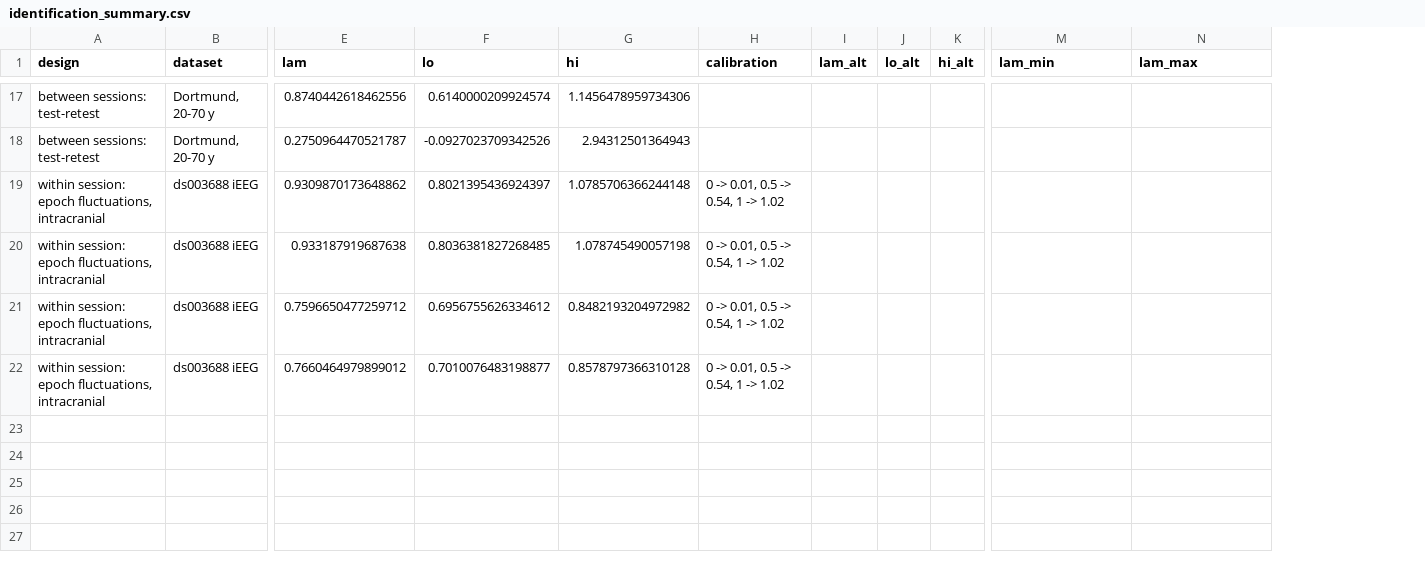
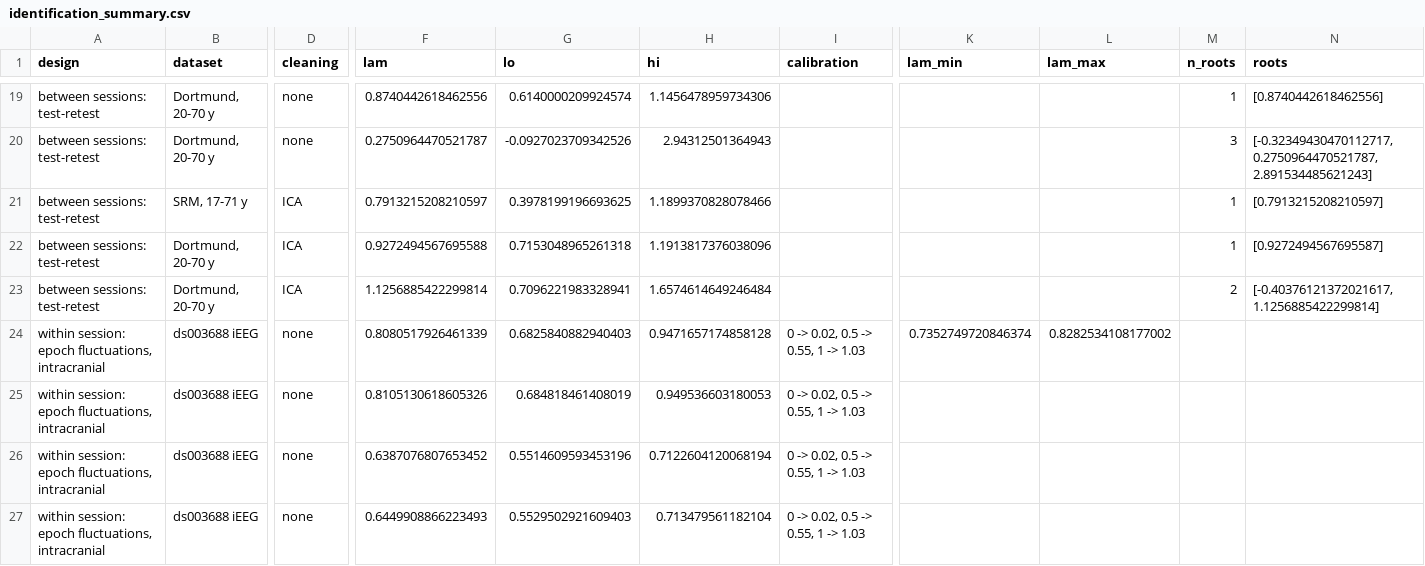
Before and after one commit to amisepa/oneoverf-separation, a CSV file: results/identification_summary.csv, drawn as a sheet; only a part is shown, gaps mark what is left out; removed rows and columns are numbered as before the commit, all else as after; rows hold the shown columns only; the diff covers the shown part only; the diff names each change by its address in the sheet, - before the commit and + after, or states it on an @@ line.

Commit message:
Artefact cleaning: every analysis with and without ICA + ICLabel
HBN, all 2,396 quality-controlled participants: the eyes-closed crossover
does not move (0.50 -> 0.49), the eyes-open one falls (1.01 -> 0.87; paired
pairs-bootstrap shift with interval, also on shared segments); reactivity
still rises under both rules. Dortmund, LEMON and SRM rerun on the cleaned
spectra (--tag _iclabel): age claims keep their placement; estimates of
lambda rise (Dortmund within-recording eyes open 0.27 -> 1.63, SRM retest
0.33 -> 0.79), with a data-matched calibration of the cleaned recordings.
Band-shift share across five backgrounds including IRASA, with and without
cleaning. Fig. 4 draws the cleaned estimates; segmatch now keeps to the
subject list. Per-recording band-power tables stay local.

```diff
--- a/results/identification_summary.csv
+++ b/results/identification_summary.csv
+column D (cleaning), rows 19-20: none | none; rows 24-27: all none
-column I (lam_alt), empty
-column J (lo_alt), empty
-column K (hi_alt), empty
+column M (n_roots), rows 19-20: 1 | 3
+column N (roots), rows 19-20: [0.8740442618462556] | [-0.32349430470112717, 0.2750964470521787, 2.891534485621243]
+row 21: between sessions: test-retest | SRM, 17-71 y | ICA | 0.7913215208210597 | 0.3978199196693625 | 1.1899370828078466 |  |  |  | 1 | [0.7913215208210597]
+row 22: between sessions: test-retest | Dortmund, 20-70 y | ICA | 0.9272494567695588 | 0.7153048965261318 | 1.1913817376038096 |  |  |  | 1 | [0.9272494567695587]
+row 23: between sessions: test-retest | Dortmund, 20-70 y | ICA | 1.1256885422299814 | 0.7096221983328941 | 1.6574614649246484 |  |  |  | 2 | [-0.40376121372021617, 1.1256885422299814]
-F24 (lam): 0.9309870173648862
+F24 (lam): 0.8080517926461339
-G24 (lo): 0.8021395436924397
+G24 (lo): 0.6825840882940403
-H24 (hi): 1.0785706366244148
+H24 (hi): 0.9471657174858128
-I24:I27 (calibration): 0 -> 0.01, 0.5 -> 0.54, 1 -> 1.02
+I24:I27 (calibration): 0 -> 0.02, 0.5 -> 0.55, 1 -> 1.03
-K24 (lam_min): (empty)
+K24 (lam_min): 0.7352749720846374
-L24 (lam_max): (empty)
+L24 (lam_max): 0.8282534108177002
-F25 (lam): 0.933187919687638
+F25 (lam): 0.8105130618605326
-G25 (lo): 0.8036381827268485
+G25 (lo): 0.684818461408019
-H25 (hi): 1.078745490057198
+H25 (hi): 0.949536603180053
-F26 (lam): 0.7596650477259712
+F26 (lam): 0.6387076807653452
-G26 (lo): 0.6956755626334612
+G26 (lo): 0.5514609593453196
-H26 (hi): 0.8482193204972982
+H26 (hi): 0.7122604120068194
-F27 (lam): 0.7660464979899012
+F27 (lam): 0.6449908866223493
-G27 (lo): 0.7010076483198877
+G27 (lo): 0.5529502921609403
-H27 (hi): 0.8578797366310128
+H27 (hi): 0.713479561182104
```
Also changed, not shown: 4 added rows, 2 removed rows and 12 edited cells elsewhere in this file, 20 other files.
